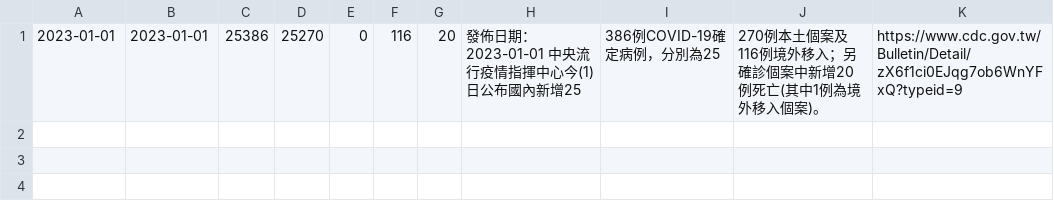
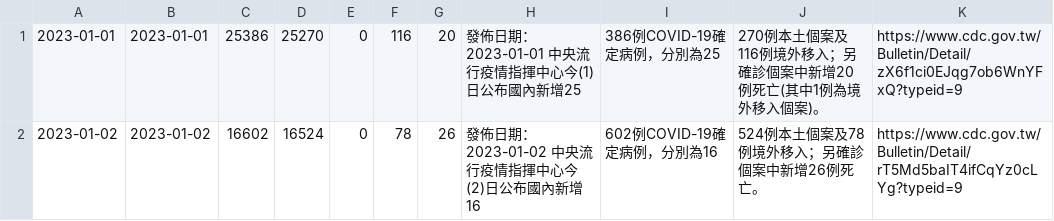
Before and after one commit to pankpan/twcdcnews, a CSV file: data/2023.csv, drawn as a sheet; the diff names each change by its address in the sheet, - before the commit and + after, or states it on an @@ line.

Commit message:
add 20230102 data

```diff
--- a/data/2023.csv
+++ b/data/2023.csv
+row 2: 2023-01-02 | 2023-01-02 | 16602 | 16524 | 0 | 78 | 26 | 發佈日期：2023-01-02 中央流行疫情指揮中心今(2)日公布國內新增16 | 602例COVID-19確定病例，分別為16 | 524例本土個案及78例境外移入；另確診個案中新增26例死亡。 | https://www.cdc.gov.tw/Bulletin/Detail/rT5Md5baIT4ifCqYz0cLYg?typeid=9
```
Also changed, not shown: 1 other file.
